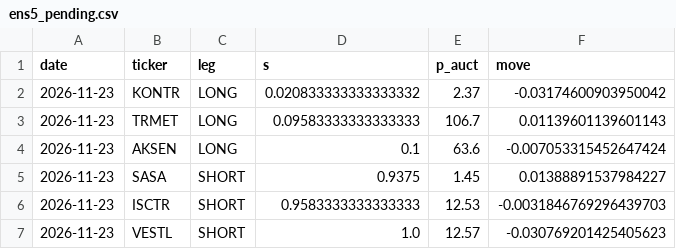
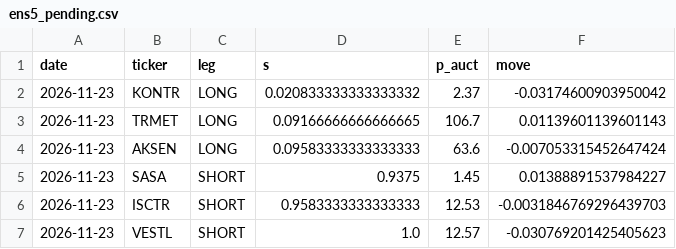
Before and after one commit to Edi-gzl/bist-strategies, a CSV file: ens5/out/ens5_pending.csv, drawn as a sheet.

```diff
--- a/ens5/out/ens5_pending.csv
+++ b/ens5/out/ens5_pending.csv
@@ -2,4 +2,4 @@ date,ticker,leg,s,p_auct,move
 2026-11-23,KONTR,LONG,0.020833333333333332,2.37,-0.03174600903950042
-2026-11-23,TRMET,LONG,0.09583333333333333,106.7,0.01139601139601143
-2026-11-23,AKSEN,LONG,0.1,63.6,-0.007053315452647424
+2026-11-23,TRMET,LONG,0.09166666666666665,106.7,0.01139601139601143
+2026-11-23,AKSEN,LONG,0.09583333333333333,63.6,-0.007053315452647424
 2026-11-23,SASA,SHORT,0.9375,1.45,0.01388891537984227
```
Also changed, not shown: ens5/out/ens5_picks.csv, 2 other files.
